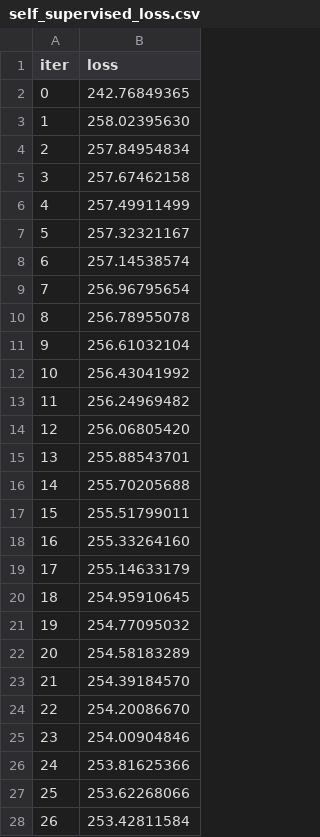
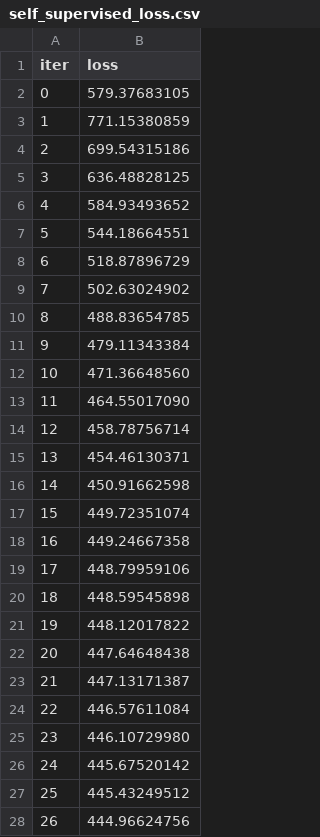
Before and after one commit to EasternBoy/Diff-NMPC, a CSV file: JAX-example-DiffMPC/outputs_bicycle_selfsup/self_supervised_loss.csv, drawn as a sheet; only a part is shown; the diff covers the shown part only.

Commit message:
update diff via casadi

```diff
--- a/JAX-example-DiffMPC/outputs_bicycle_selfsup/self_supervised_loss.csv
+++ b/JAX-example-DiffMPC/outputs_bicycle_selfsup/self_supervised_loss.csv
@@ -1,28 +1,28 @@
 iter,loss
-0,242.76849365
-1,258.02395630
-2,257.84954834
-3,257.67462158
-4,257.49911499
-5,257.32321167
-6,257.14538574
-7,256.96795654
-8,256.78955078
-9,256.61032104
-10,256.43041992
-11,256.24969482
-12,256.06805420
-13,255.88543701
-14,255.70205688
-15,255.51799011
-16,255.33264160
-17,255.14633179
-18,254.95910645
-19,254.77095032
-20,254.58183289
-21,254.39184570
-22,254.20086670
-23,254.00904846
-24,253.81625366
-25,253.62268066
-26,253.42811584
+0,579.37683105
+1,771.15380859
+2,699.54315186
+3,636.48828125
+4,584.93493652
+5,544.18664551
+6,518.87896729
+7,502.63024902
+8,488.83654785
+9,479.11343384
+10,471.36648560
+11,464.55017090
+12,458.78756714
+13,454.46130371
+14,450.91662598
+15,449.72351074
+16,449.24667358
+17,448.79959106
+18,448.59545898
+19,448.12017822
+20,447.64648438
+21,447.13171387
+22,446.57611084
+23,446.10729980
+24,445.67520142
+25,445.43249512
+26,444.96624756
```
Also changed, not shown: 73 edited cells elsewhere in this file, 6 other files.
